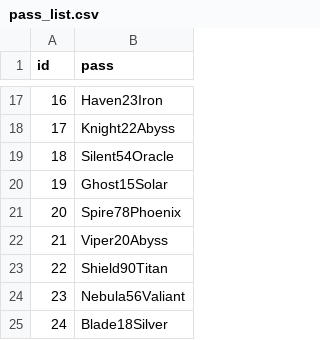
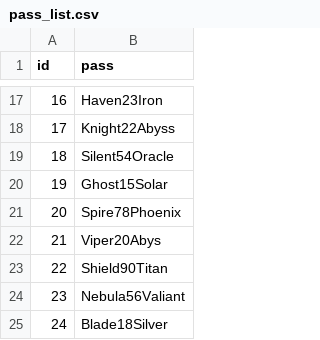
Before and after one commit to toosynxed/I-Don-t-even-Know--IDeK--Game, a CSV file: pass_list.csv, drawn as a sheet; only a part is shown, gaps mark what is left out.

```diff
--- a/pass_list.csv
+++ b/pass_list.csv
@@ -21,3 +21,3 @@ id,pass
 20,Spire78Phoenix
-21,Viper20Abyss
+21,Viper20Abys
 22,Shield90Titan
```
Also changed, not shown: 11 other files.
